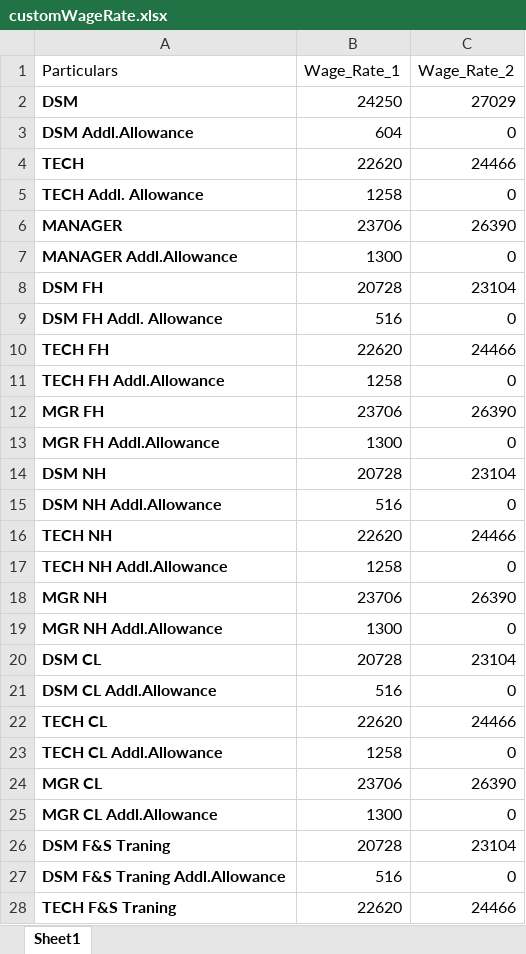
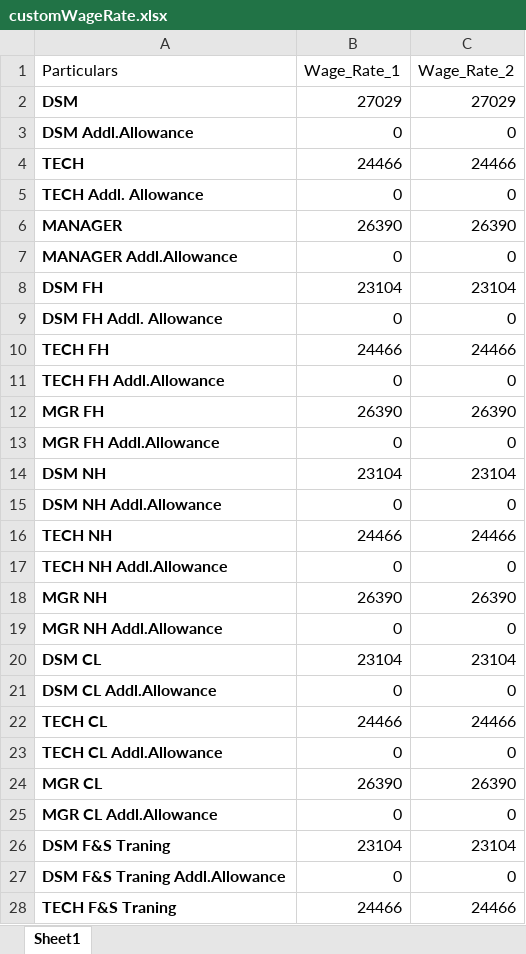
Before and after one commit to sahil82764/hrManagementSystem, an Excel workbook: customTemplate/wageRate/customWageRate.xlsx, sheet Sheet1, drawn as a sheet; only a part is shown; values as stored, in another font and other column widths than the file's, no borders; table styles not drawn; the diff covers the shown part only; the diff names each change by its address in the sheet, - before the commit and + after, or states it on an @@ line.

```diff
--- a/customTemplate/wageRate/customWageRate.xlsx (sheet Sheet1)
+++ b/customTemplate/wageRate/customWageRate.xlsx (sheet Sheet1)
-B2 (Wage_Rate_1): 24250
+B2 (Wage_Rate_1): 27029
-B3 (Wage_Rate_1): 604
+B3 (Wage_Rate_1): 0
-B4 (Wage_Rate_1): 22620
+B4 (Wage_Rate_1): 24466
-B5 (Wage_Rate_1): 1258
+B5 (Wage_Rate_1): 0
-B6 (Wage_Rate_1): 23706
+B6 (Wage_Rate_1): 26390
-B7 (Wage_Rate_1): 1300
+B7 (Wage_Rate_1): 0
-B8 (Wage_Rate_1): 20728
+B8 (Wage_Rate_1): 23104
-B9 (Wage_Rate_1): 516
+B9 (Wage_Rate_1): 0
-B10 (Wage_Rate_1): 22620
+B10 (Wage_Rate_1): 24466
-B11 (Wage_Rate_1): 1258
+B11 (Wage_Rate_1): 0
-B12 (Wage_Rate_1): 23706
+B12 (Wage_Rate_1): 26390
-B13 (Wage_Rate_1): 1300
+B13 (Wage_Rate_1): 0
-B14 (Wage_Rate_1): 20728
+B14 (Wage_Rate_1): 23104
-B15 (Wage_Rate_1): 516
+B15 (Wage_Rate_1): 0
-B16 (Wage_Rate_1): 22620
+B16 (Wage_Rate_1): 24466
-B17 (Wage_Rate_1): 1258
+B17 (Wage_Rate_1): 0
-B18 (Wage_Rate_1): 23706
+B18 (Wage_Rate_1): 26390
-B19 (Wage_Rate_1): 1300
+B19 (Wage_Rate_1): 0
-B20 (Wage_Rate_1): 20728
+B20 (Wage_Rate_1): 23104
-B21 (Wage_Rate_1): 516
+B21 (Wage_Rate_1): 0
-B22 (Wage_Rate_1): 22620
+B22 (Wage_Rate_1): 24466
-B23 (Wage_Rate_1): 1258
+B23 (Wage_Rate_1): 0
-B24 (Wage_Rate_1): 23706
+B24 (Wage_Rate_1): 26390
-B25 (Wage_Rate_1): 1300
+B25 (Wage_Rate_1): 0
-B26 (Wage_Rate_1): 20728
+B26 (Wage_Rate_1): 23104
-B27 (Wage_Rate_1): 516
+B27 (Wage_Rate_1): 0
-B28 (Wage_Rate_1): 22620
+B28 (Wage_Rate_1): 24466
```
Also changed, not shown: 3 edited cells elsewhere in this sheet, customTemplate/vendorBill/customTemplateBill.xlsx, 6 other files.
